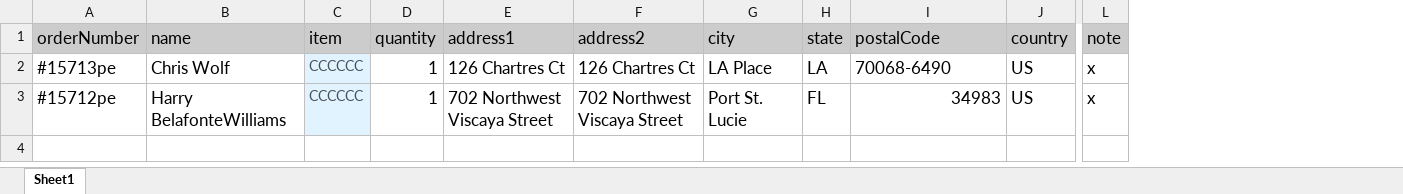
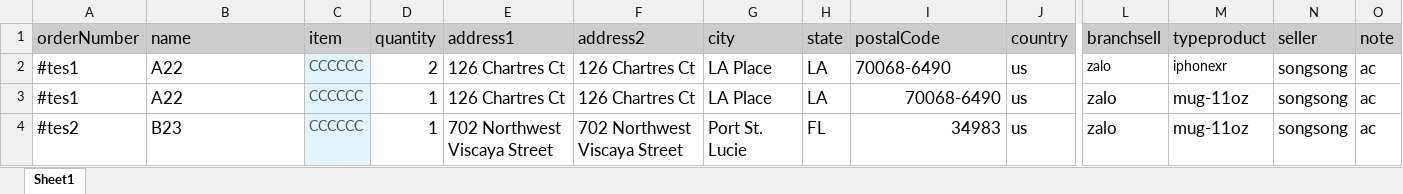
Before and after one commit to hieutran996/ProjectOrder, an Excel workbook: public/_Import_Template.xlsx, sheet Sheet1, drawn as a sheet; only a part is shown, gaps mark what is left out; values as stored, in another font and other column widths than the file's, no borders; addresses are those after the commit; rows hold the shown columns only; the diff names each change by its address in the sheet, - before the commit and + after, or states it on an @@ line.

Commit message:
update order

```diff
--- a/public/_Import_Template.xlsx (sheet Sheet1)
+++ b/public/_Import_Template.xlsx (sheet Sheet1)
+column L (branchsell), rows 3-4: zalo | zalo
+column M (typeproduct), rows 3-4: mug-11oz | mug-11oz
+column N (seller), rows 3-4: songsong | songsong
+row 2: #tes1 | A22 | CCCCCC | 2 | 126 Chartres Ct | 126 Chartres Ct | LA Place | LA | 70068-6490 | us | zalo | iphonexr | songsong | ac
-A3 (orderNumber): #15713pe
+A3 (orderNumber): #tes1
-B3 (name): Chris Wolf
+B3 (name): A22
-I3 alignment: left
+I3 alignment: right
-J3:J4 (country): US
+J3:J4 (country): us
-O3:O4 (note): x
+O3:O4 (note): ac
-A4 (orderNumber): #15712pe
+A4 (orderNumber): #tes2
-B4 (name): Harry BelafonteWilliams
+B4 (name): B23
```
Also changed, not shown: 9 other files.
